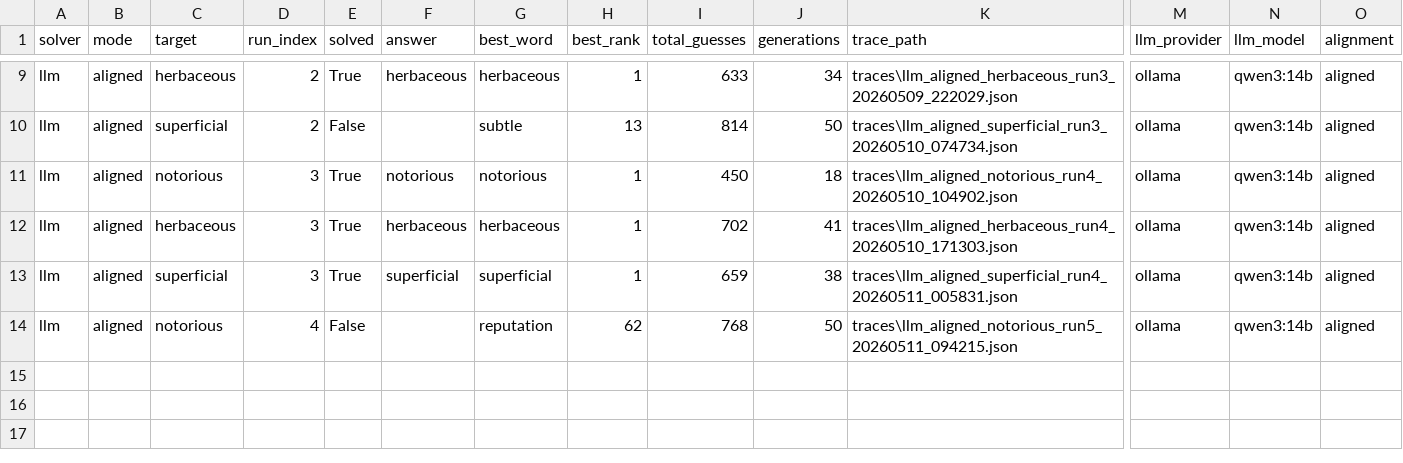
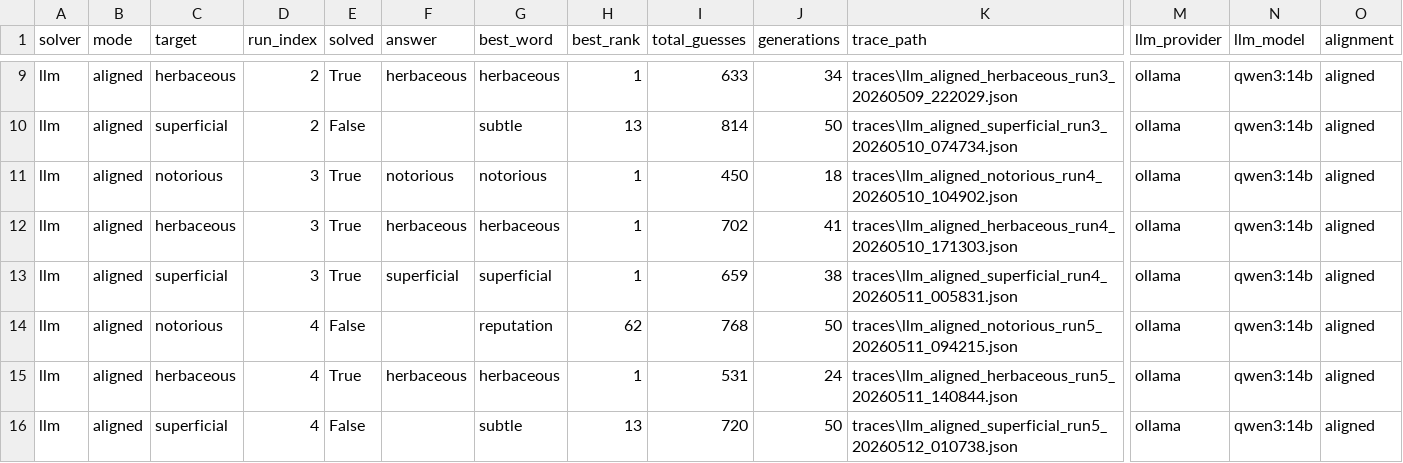
Before and after one commit to Enrong-Pan-Peter/Contexto, a CSV file: traces/pivot_matrix_off.csv, drawn as a sheet; only a part is shown, gaps mark what is left out; rows hold the shown columns only; the diff names each change by its address in the sheet, - before the commit and + after, or states it on an @@ line.

Commit message:
Update docs and test results
- re-arrangement of docs
- evaluation matrix results, csvs, json files with analysis presented
- update README and some other documentations

```diff
--- a/traces/pivot_matrix_off.csv
+++ b/traces/pivot_matrix_off.csv
+row 15: llm | aligned | herbaceous | 4 | True | herbaceous | herbaceous | 1 | 531 | 24 | traces\llm_aligned_herbaceous_run5_20260511_140844.json | ollama | qwen3:14b | aligned
+row 16: llm | aligned | superficial | 4 | False |  | subtle | 13 | 720 | 50 | traces\llm_aligned_superficial_run5_20260512_010738.json | ollama | qwen3:14b | aligned
```
Also changed, not shown: 32 other files.
